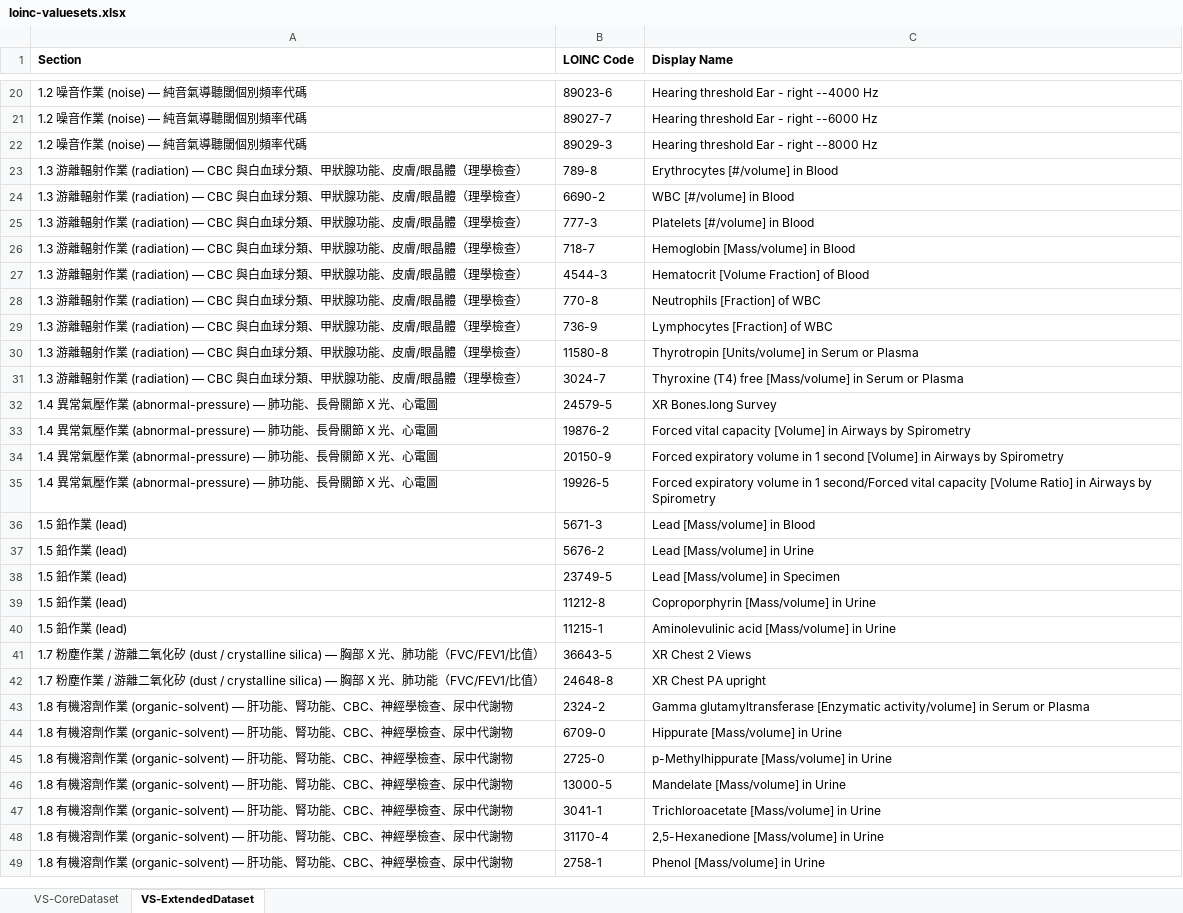
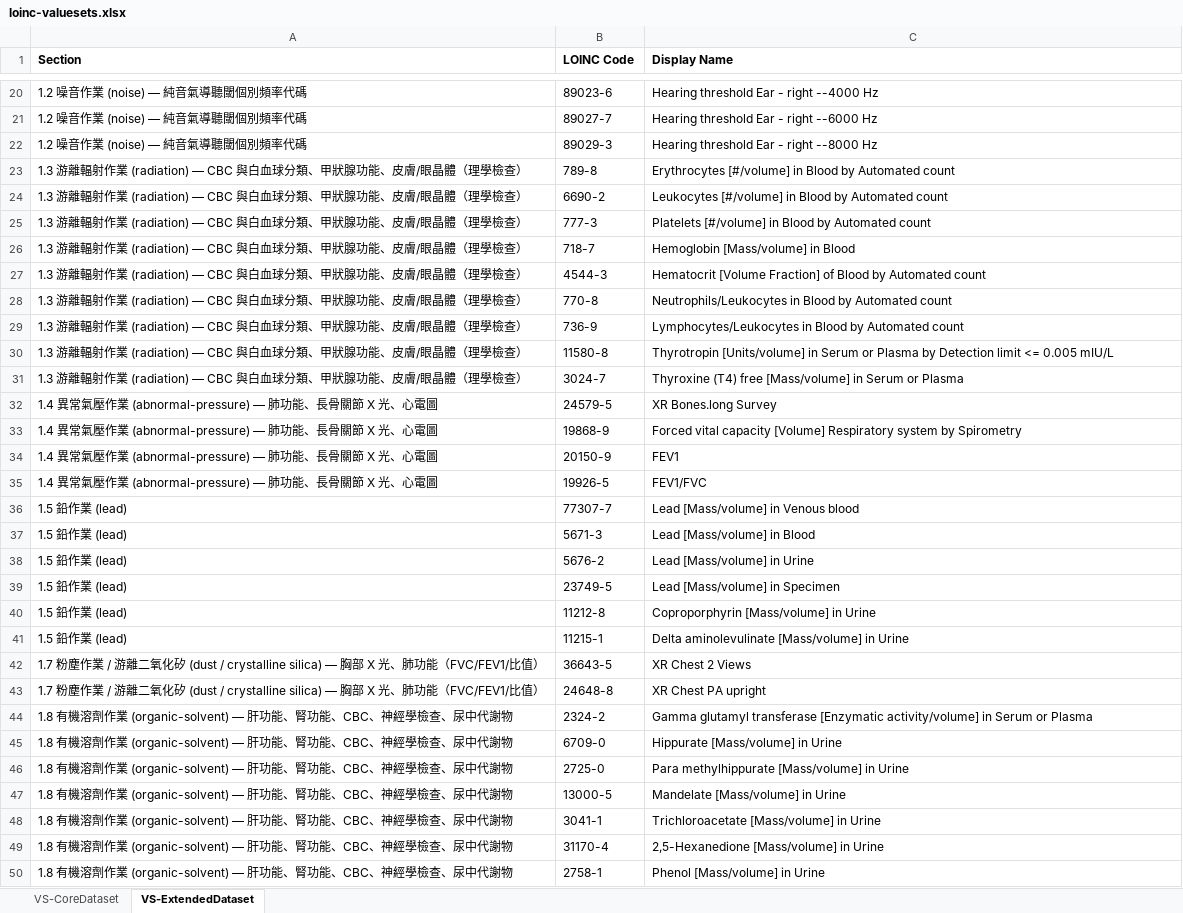
Before and after one commit to kunjulin/occupationIG, an Excel workbook: input/assets/loinc-valuesets.xlsx, sheet VS-ExtendedDataset, drawn as a sheet; only a part is shown, gaps mark what is left out; values as stored, in another font and other column widths than the file's, no borders; addresses are those after the commit; the diff covers the shown part only; the diff names each change by its address in the sheet, - before the commit and + after, or states it on an @@ line.

```diff
--- a/input/assets/loinc-valuesets.xlsx (sheet VS-ExtendedDataset)
+++ b/input/assets/loinc-valuesets.xlsx (sheet VS-ExtendedDataset)
-C23 (Display Name): Erythrocytes [#/volume] in Blood
+C23 (Display Name): Erythrocytes [#/volume] in Blood by Automated count
-C24 (Display Name): WBC [#/volume] in Blood
+C24 (Display Name): Leukocytes [#/volume] in Blood by Automated count
-C25 (Display Name): Platelets [#/volume] in Blood
+C25 (Display Name): Platelets [#/volume] in Blood by Automated count
-C27 (Display Name): …of Blood
+C27 (Display Name): …of Blood by Automated count
-C28 (Display Name): Neutrophils [Fraction] of WBC
+C28 (Display Name): Neutrophils/Leukocytes in Blood by Automated count
-C29 (Display Name): Lymphocytes [Fraction] of WBC
+C29 (Display Name): Lymphocytes/Leukocytes in Blood by Automated count
-C30 (Display Name): …or Plasma
+C30 (Display Name): …or Plasma by Detection limit <= 0.005 mIU/L
-B33 (LOINC Code): 19876-2
+B33 (LOINC Code): 19868-9
-C33 (Display Name): …capacity [Volume] in Airways by Spirometry
+C33 (Display Name): …capacity [Volume] Respiratory system by Spirometry
-C34 (Display Name): Forced expiratory volume in 1 second [Volume] in Airways by Spirometry
+C34 (Display Name): FEV1
-C35 (Display Name): Forced expiratory volume in 1 second/Forced vital capacity [Volume Ratio] in Airways by Spirometry
+C35 (Display Name): FEV1/FVC
+row 36: 1.5 鉛作業 (lead) | 77307-7 | Lead [Mass/volume] in Venous blood
-C41 (Display Name): Aminolevulinic acid [Mass/volume] in Urine
+C41 (Display Name): Delta aminolevulinate [Mass/volume] in Urine
-C44 (Display Name): Gamma glutamyltransferase [Enzymatic activity/volume]…
+C44 (Display Name): Gamma glutamyl transferase [Enzymatic activity/volume]…
-C46 (Display Name): p-Methylhippurate [Mass/volume] in Urine
+C46 (Display Name): Para methylhippurate [Mass/volume] in Urine
```
Also changed, not shown: 170 added rows, 6 removed rows and 18 edited cells elsewhere in this sheet, sheet VS-CoreDataset, input/assets/snomed-mappings.xlsx, 5 other files.
